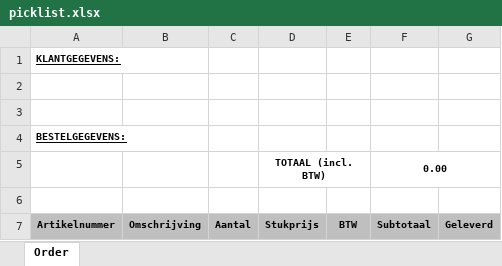
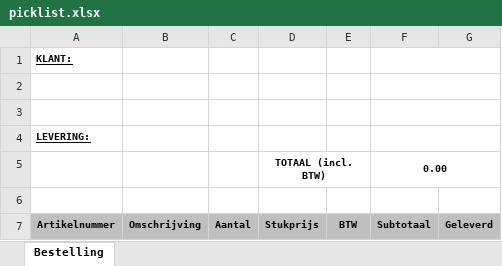
Before and after one commit to OxfamFairTrade/ob2c, an Excel workbook: picklist.xlsx, sheet Bestelling, drawn as a sheet; values as stored, in another font and other column widths than the file's, no borders; charts and pictures not drawn; the diff names each change by its address in the sheet, - before the commit and + after, or states it on an @@ line.

Commit message:
Genereer Excel-picklijst bij (verbeterd) mailen

```diff
--- a/picklist.xlsx (sheet Bestelling)
+++ b/picklist.xlsx (sheet Bestelling)
-sheet tab: Order
+sheet tab: Bestelling
-A1: KLANTGEGEVENS:
+A1: KLANT:
+F1:G1 merged
+F2:G2 merged
+F3:G3 merged
-A4: BESTELGEGEVENS:
+A4: LEVERING:
+F4:G4 merged
```
Also changed, not shown: charts or pictures, 1 other file.
